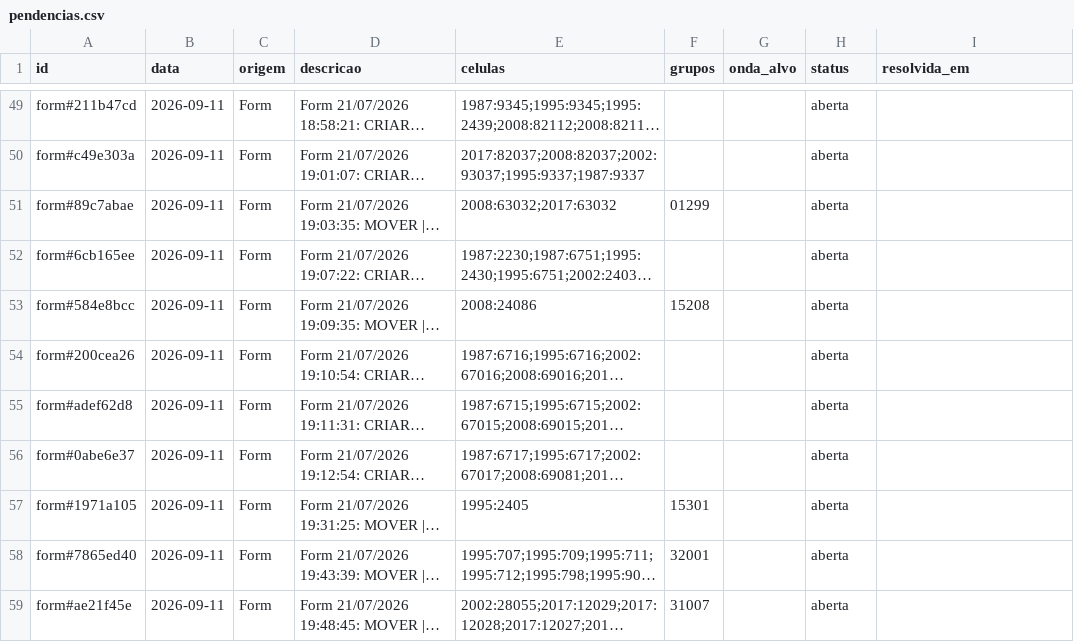
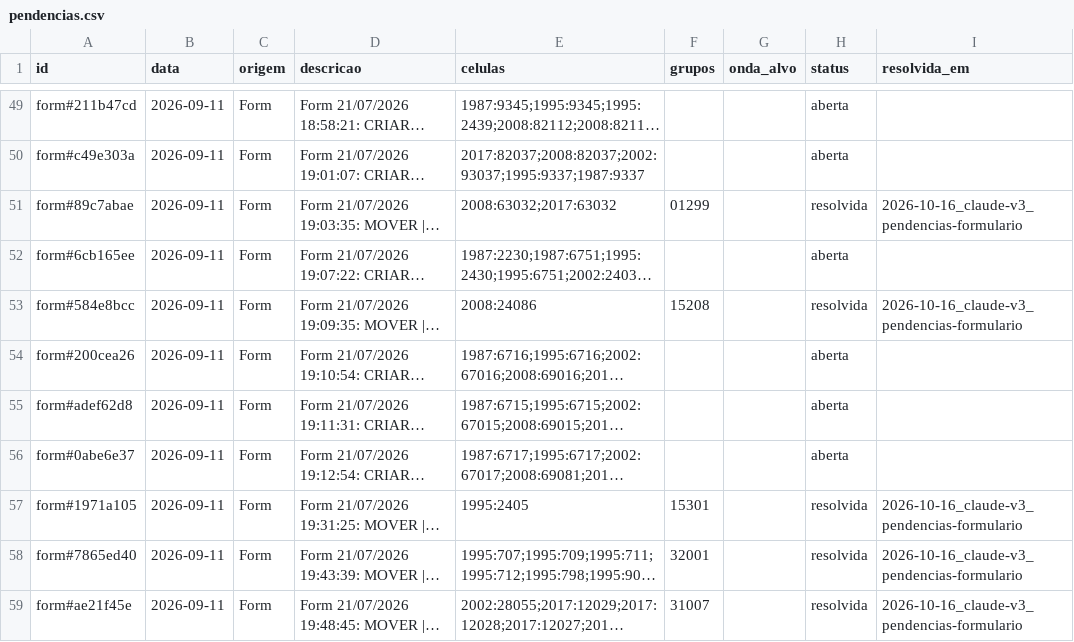
Before and after one commit to talesalonso1996-ops/Harmoniza_Produtos, a CSV file: harmonizacao/estado/pendencias.csv, drawn as a sheet; only a part is shown, gaps mark what is left out; long unchanged cells end in …; the diff covers the shown part only; the diff names each change by its address in the sheet, - before the commit and + after, or states it on an @@ line.

```diff
--- a/harmonizacao/estado/pendencias.csv
+++ b/harmonizacao/estado/pendencias.csv
-H51 (status): aberta
+H51 (status): resolvida
-I51 (resolvida_em): (empty)
+I51 (resolvida_em): 2026-10-16_claude-v3_pendencias-formulario
-H53 (status): aberta
+H53 (status): resolvida
-I53 (resolvida_em): (empty)
+I53 (resolvida_em): 2026-10-16_claude-v3_pendencias-formulario
-H57:H59 (status): aberta
+H57:H59 (status): resolvida
-I57:I59 (resolvida_em): (empty)
+I57:I59 (resolvida_em): 2026-10-16_claude-v3_pendencias-formulario
```
Also changed, not shown: 7 added rows and 20 edited cells elsewhere in this file, 11 other files.
